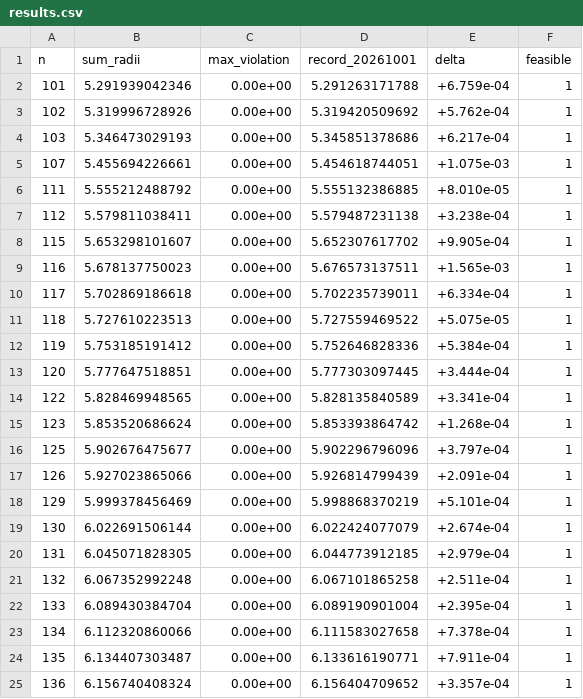
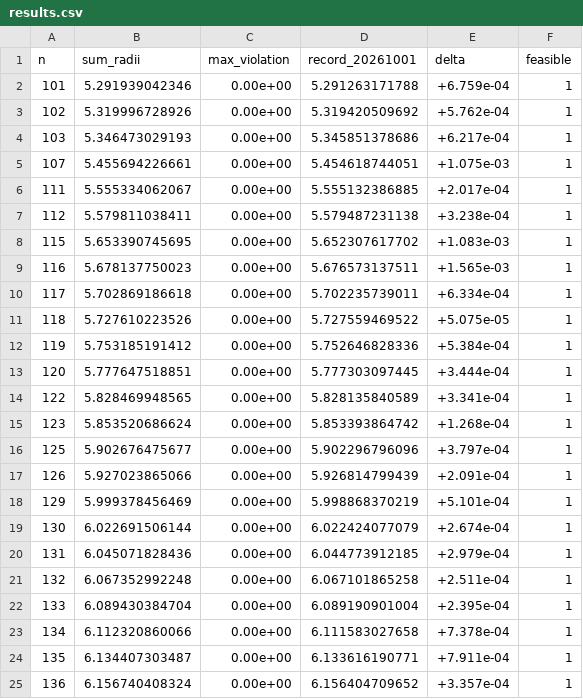
Before and after one commit to jasonzliang/circle-packing-sota, a CSV file: sota/si-v2-20261001-n101-200/results.csv, drawn as a sheet; only a part is shown.

```diff
--- a/sota/si-v2-20261001-n101-200/results.csv
+++ b/sota/si-v2-20261001-n101-200/results.csv
@@ -5,8 +5,8 @@ n,sum_radii,max_violation,record_20261001,delta,feasible
 107,5.455694226661,0.00e+00,5.454618744051,+1.075e-03,1
-111,5.555212488792,0.00e+00,5.555132386885,+8.010e-05,1
+111,5.555334062067,0.00e+00,5.555132386885,+2.017e-04,1
 112,5.579811038411,0.00e+00,5.579487231138,+3.238e-04,1
-115,5.653298101607,0.00e+00,5.652307617702,+9.905e-04,1
+115,5.653390745695,0.00e+00,5.652307617702,+1.083e-03,1
 116,5.678137750023,0.00e+00,5.676573137511,+1.565e-03,1
 117,5.702869186618,0.00e+00,5.702235739011,+6.334e-04,1
-118,5.727610223513,0.00e+00,5.727559469522,+5.075e-05,1
+118,5.727610223526,0.00e+00,5.727559469522,+5.075e-05,1
 119,5.753185191412,0.00e+00,5.752646828336,+5.384e-04,1
@@ -19,3 +19,3 @@ n,sum_radii,max_violation,record_20261001,delta,feasible
 130,6.022691506144,0.00e+00,6.022424077079,+2.674e-04,1
-131,6.045071828305,0.00e+00,6.044773912185,+2.979e-04,1
+131,6.045071828436,0.00e+00,6.044773912185,+2.979e-04,1
 132,6.067352992248,0.00e+00,6.067101865258,+2.511e-04,1
```
Also changed, not shown: 11 other files.
